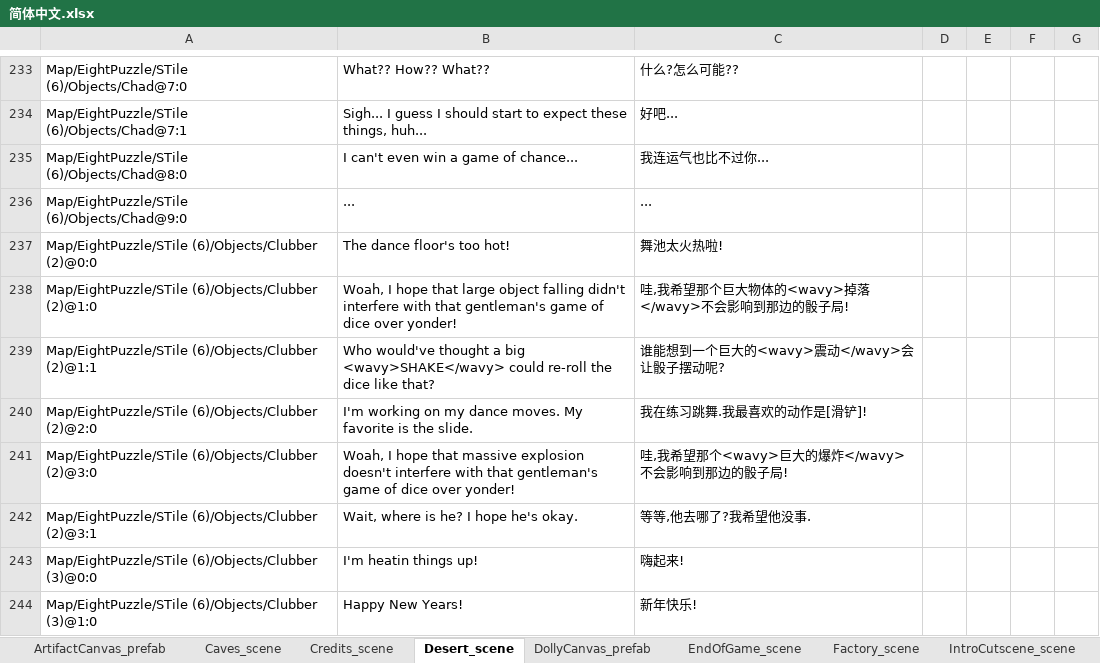
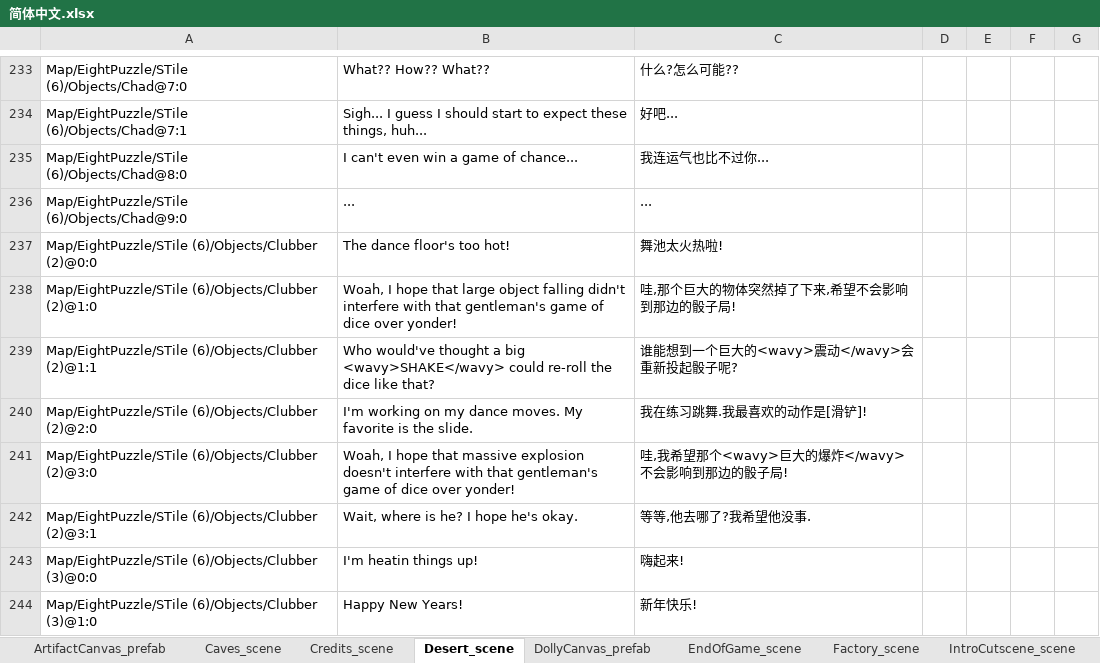
Before and after one commit to alanrtao/SliderCN, an Excel workbook: 简体中文.xlsx, sheet Desert_scene, drawn as a sheet; only a part is shown, gaps mark what is left out; values as stored, in another font and other column widths than the file's, no borders; the diff names each change by its address in the sheet, - before the commit and + after, or states it on an @@ line.

```diff
--- a/简体中文.xlsx (sheet Desert_scene)
+++ b/简体中文.xlsx (sheet Desert_scene)
-C238: 哇,我希望那个巨大物体的<wavy>掉落</wavy>不会影响到那边的骰子局!
+C238: 哇,那个巨大的物体突然掉了下来,希望不会影响到那边的骰子局!
-C239: 谁能想到一个巨大的<wavy>震动</wavy>会让骰子摆动呢?
+C239: 谁能想到一个巨大的<wavy>震动</wavy>会重新投起骰子呢?
```
Also changed, not shown: sheet Mountain_scene, sheet Jungle_scene, sheet Ocean_scene, 6 other files.
